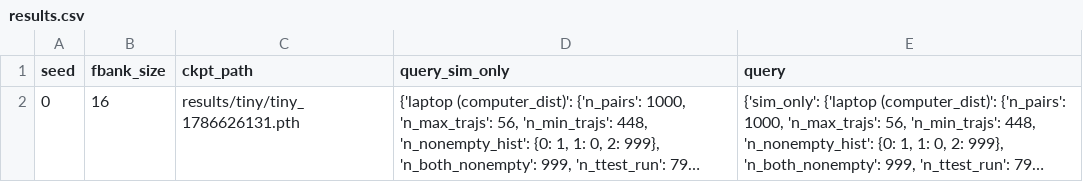
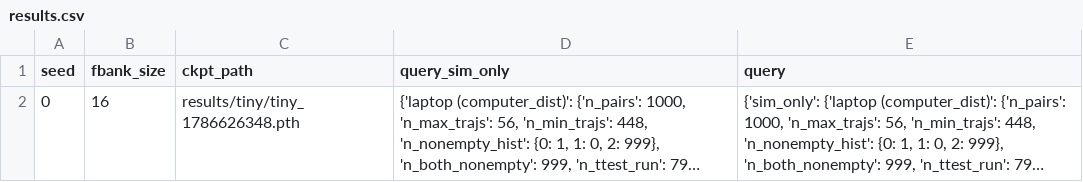
Before and after one commit to mirandali707/tversky_sirl, a CSV file: experiments/005-sirl-tversky/results/tiny/results.csv, drawn as a sheet; long unchanged cells end in …; the diff names each change by its address in the sheet, - before the commit and + after, or states it on an @@ line.

```diff
--- a/experiments/005-sirl-tversky/results/tiny/results.csv
+++ b/experiments/005-sirl-tversky/results/tiny/results.csv
-C2 (ckpt_path): results/tiny/tiny_1786626131.pth
+C2 (ckpt_path): results/tiny/tiny_1786626348.pth
```
Also changed, not shown: 4 other files.
